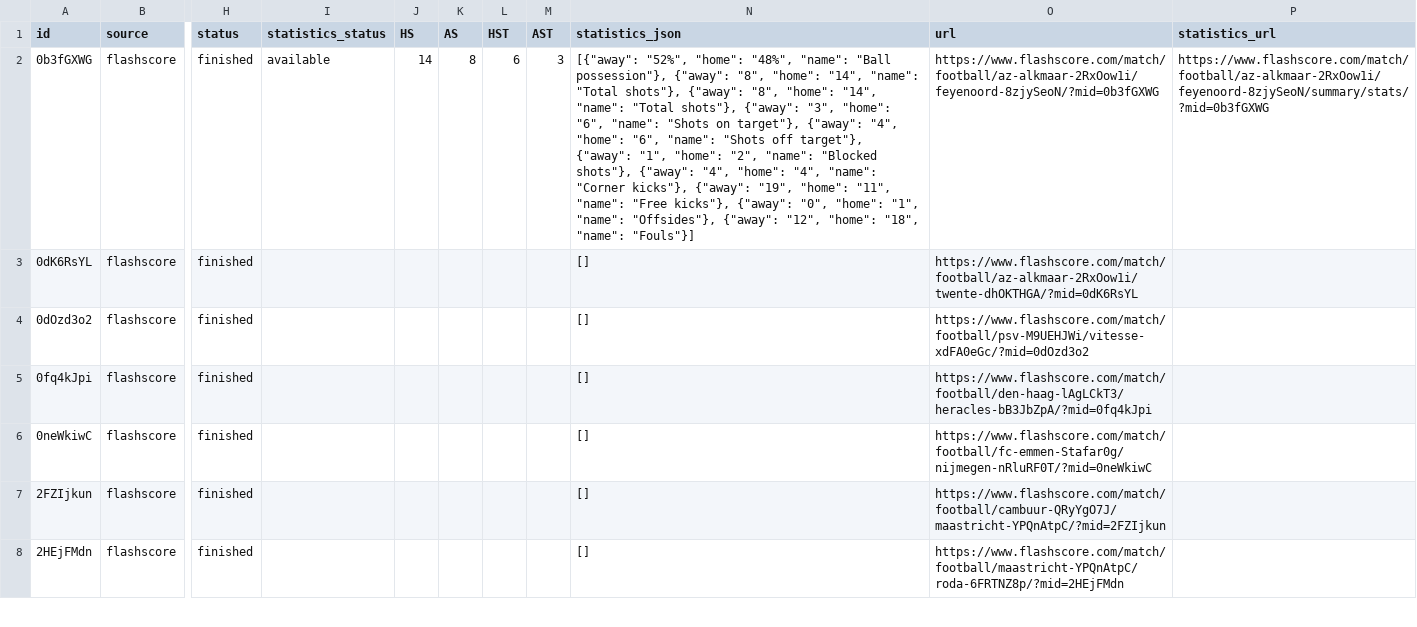
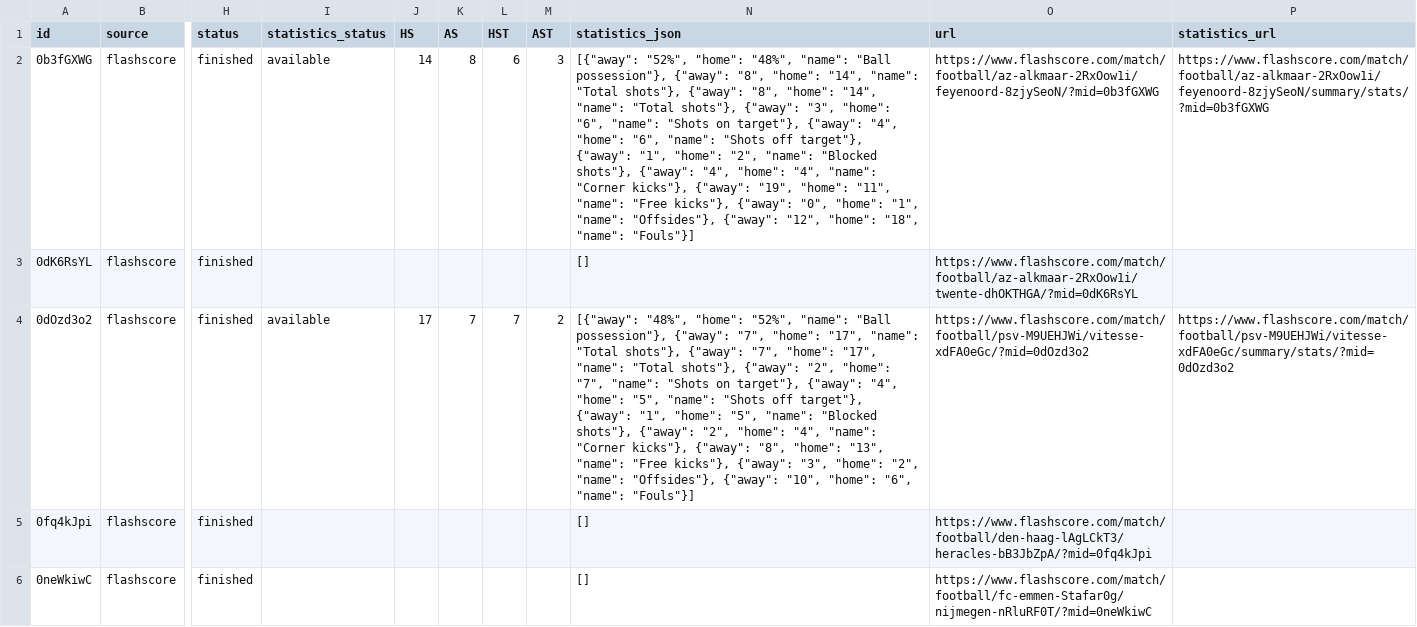
Before and after one commit to JAXON220803/data_scrapping, a CSV file: data/Netherlands/N1/2016-2017/flashscore/matches.csv, drawn as a sheet; only a part is shown, gaps mark what is left out; the shorter side is filled out with more unchanged rows; the diff covers the shown part only; the diff names each change by its address in the sheet, - before the commit and + after, or states it on an @@ line.

```diff
--- a/data/Netherlands/N1/2016-2017/flashscore/matches.csv
+++ b/data/Netherlands/N1/2016-2017/flashscore/matches.csv
-I4 (statistics_status): (empty)
+I4 (statistics_status): available
-J4 (HS): (empty)
+J4 (HS): 17
-K4 (AS): (empty)
+K4 (AS): 7
-L4 (HST): (empty)
+L4 (HST): 7
-M4 (AST): (empty)
+M4 (AST): 2
-N4 (statistics_json): []
+N4 (statistics_json): [{"away": "48%", "home": "52%", "name": "Ball possession"}, {"away": "7", "home": "17", "name": "Total shots"}, {"away": "7", "home": "17", "name": "Total shots"}, {"away": "2", "home": "7", "name": "Shots on target"}, {"away": "4", "home": "5", "name": "Shots off target"}, {"away": "1", "home": "5", "name": "Blocked shots"}, {"away": "2", "home": "4", "name": "Corner kicks"}, {"away": "8", "home": "13", "name": "Free kicks"}, {"away": "3", "home": "2", "name": "Offsides"}, {"away": "10", "home": "6", "name": "Fouls"}]
-P4 (statistics_url): (empty)
+P4 (statistics_url): https://www.flashscore.com/match/football/psv-M9UEHJWi/vitesse-xdFA0eGc/summary/stats/?mid=0dOzd3o2
```
Also changed, not shown: 35 edited cells elsewhere in this file, filled/Netherlands/2016-2017/N1.csv, 5 other files.
